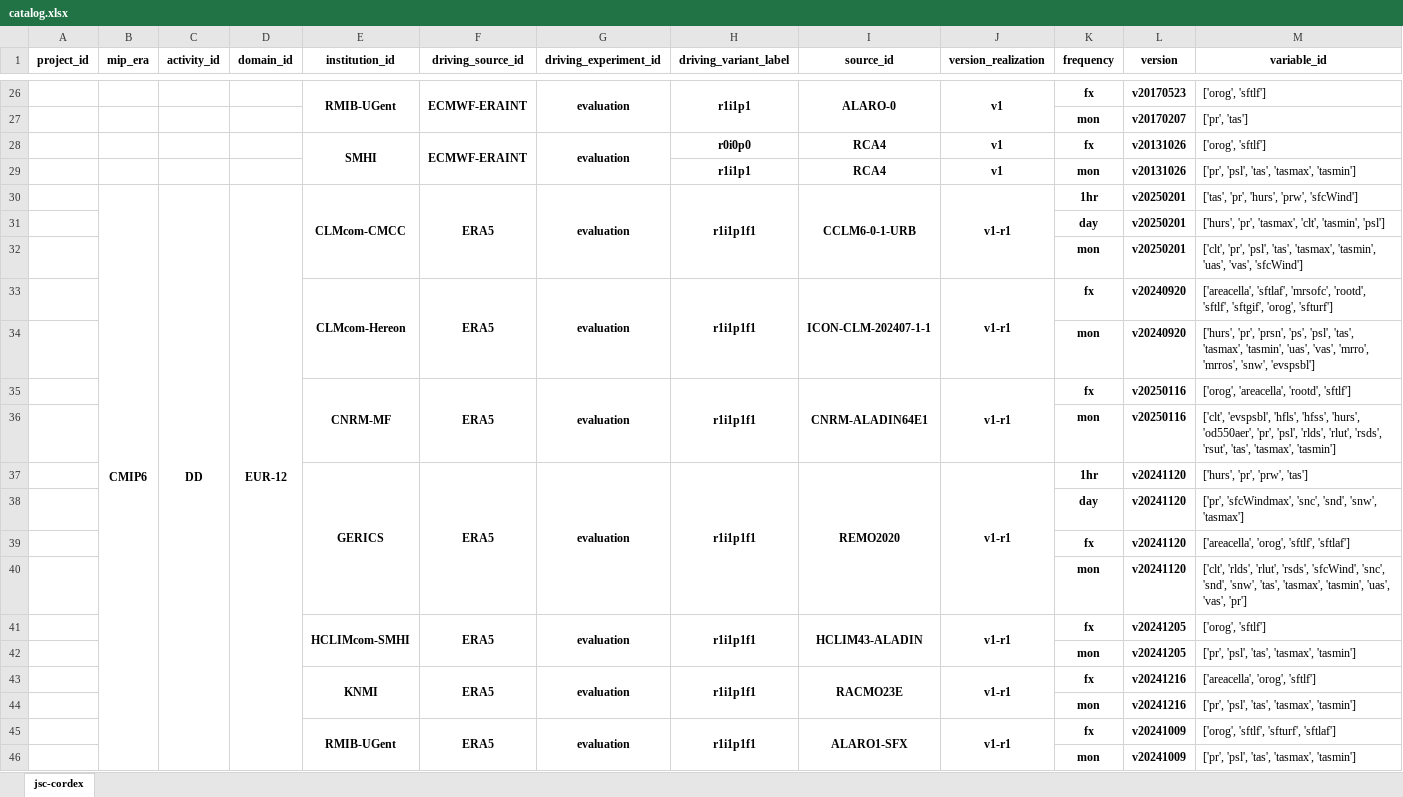
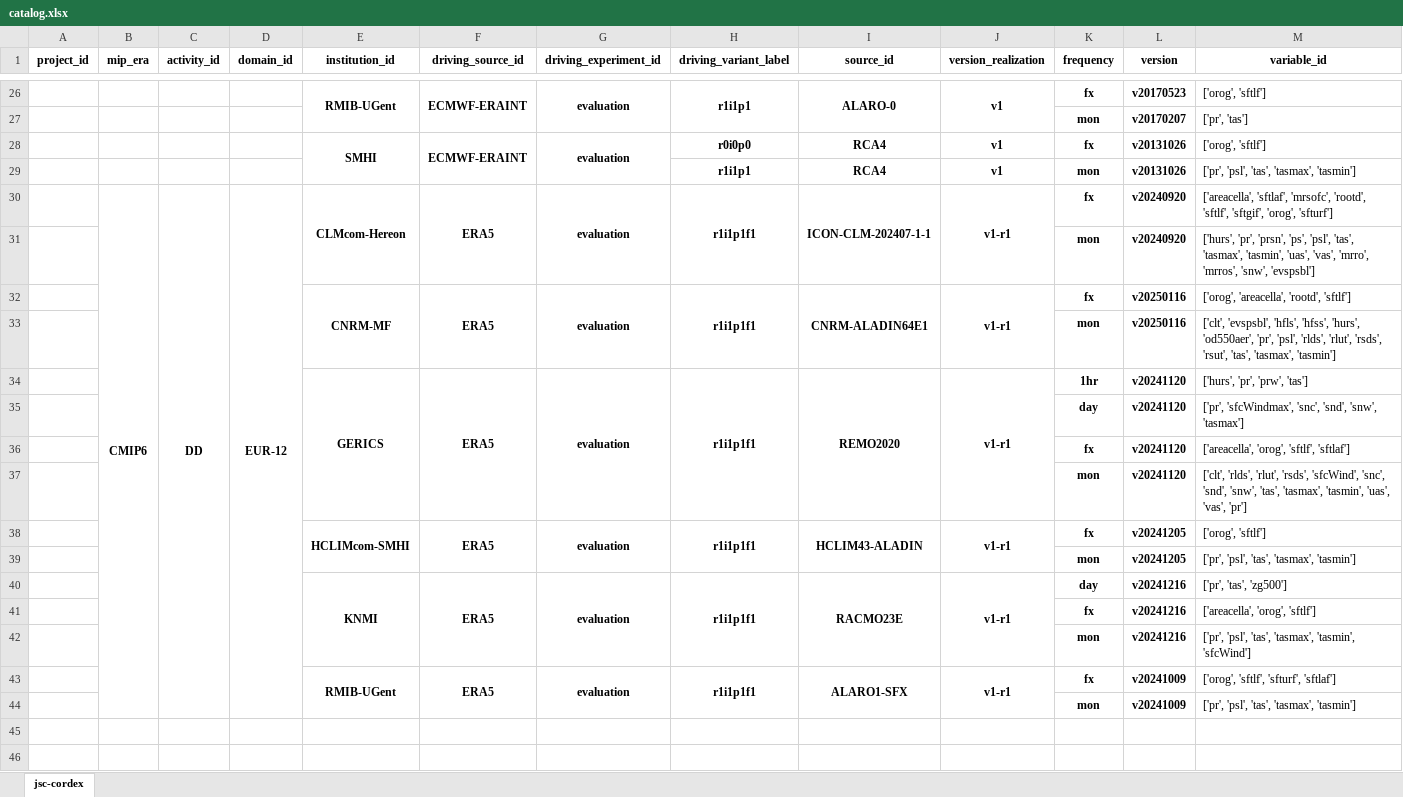
Before and after one commit to euro-cordex/joint-evaluation, an Excel workbook: catalog.xlsx, sheet jsc-cordex, drawn as a sheet; only a part is shown, gaps mark what is left out; values as stored, in another font and other column widths than the file's, no borders; removed rows and columns are numbered as before the commit, all else as after; the diff names each change by its address in the sheet, - before the commit and + after, or states it on an @@ line.

```diff
--- a/catalog.xlsx (sheet jsc-cordex)
+++ b/catalog.xlsx (sheet jsc-cordex)
-row 30:  | CMIP6 | DD | EUR-12 | CLMcom-CMCC | ERA5 | evaluation | r1i1p1f1 | CCLM6-0-1-URB | v1-r1 | 1hr | v20250201 | ['tas', 'pr', 'hurs', 'prw', 'sfcWind']
-row 31:  |  |  |  |  |  |  |  |  |  | day | v20250201 | ['hurs', 'pr', 'tasmax', 'clt', 'tasmin', 'psl']
-row 32:  |  |  |  |  |  |  |  |  |  | mon | v20250201 | ['clt', 'pr', 'psl', 'tas', 'tasmax', 'tasmin', 'uas', 'vas', 'sfcWind']
-B30 (mip_era): (empty)
+B30 (mip_era): CMIP6
+B30:B44 merged
-C30 (activity_id): (empty)
+C30 (activity_id): DD
+C30:C44 merged
-D30 (domain_id): (empty)
+D30 (domain_id): EUR-12
+D30:D44 merged
-K40 (frequency): fx
+K40 (frequency): day
-M40 (variable_id): ['areacella', 'orog', 'sftlf']
+M40 (variable_id): ['pr', 'tas', 'zg500']
+row 41:  |  |  |  |  |  |  |  |  |  | fx | v20241216 | ['areacella', 'orog', 'sftlf']
-M42 (variable_id): …'tas', 'tasmax', 'tasmin']
+M42 (variable_id): …'tas', 'tasmax', 'tasmin', 'sfcWind']
```
